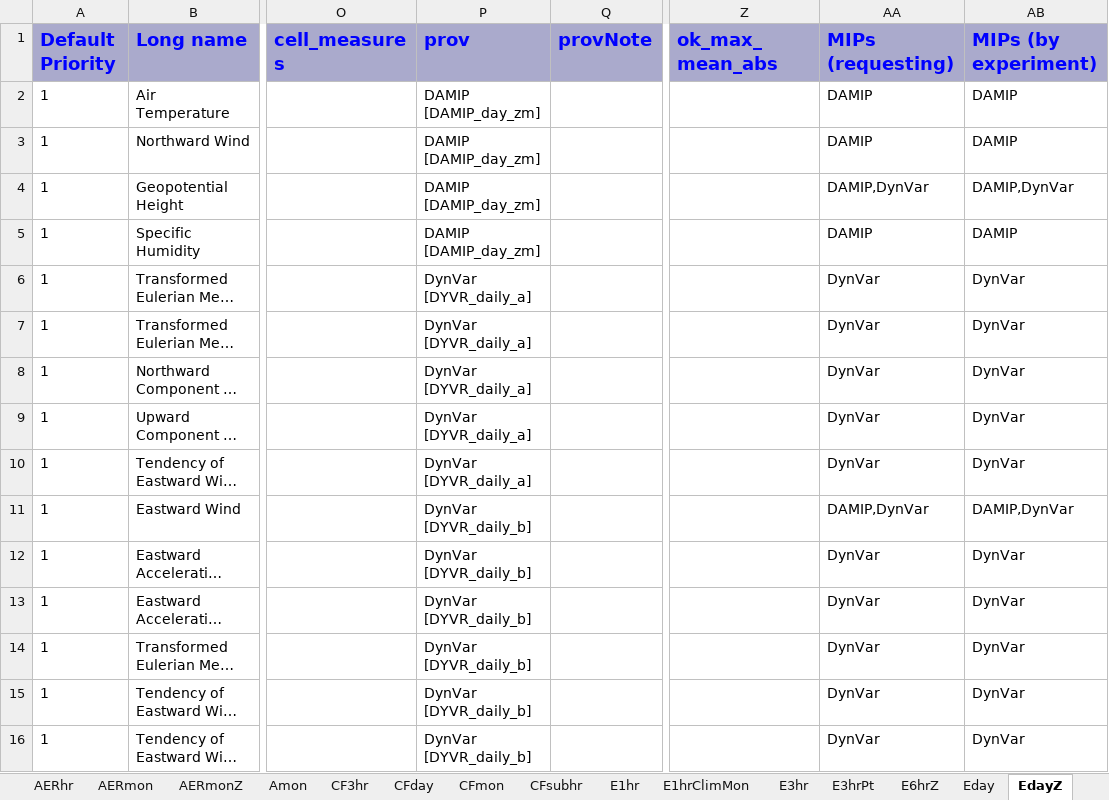
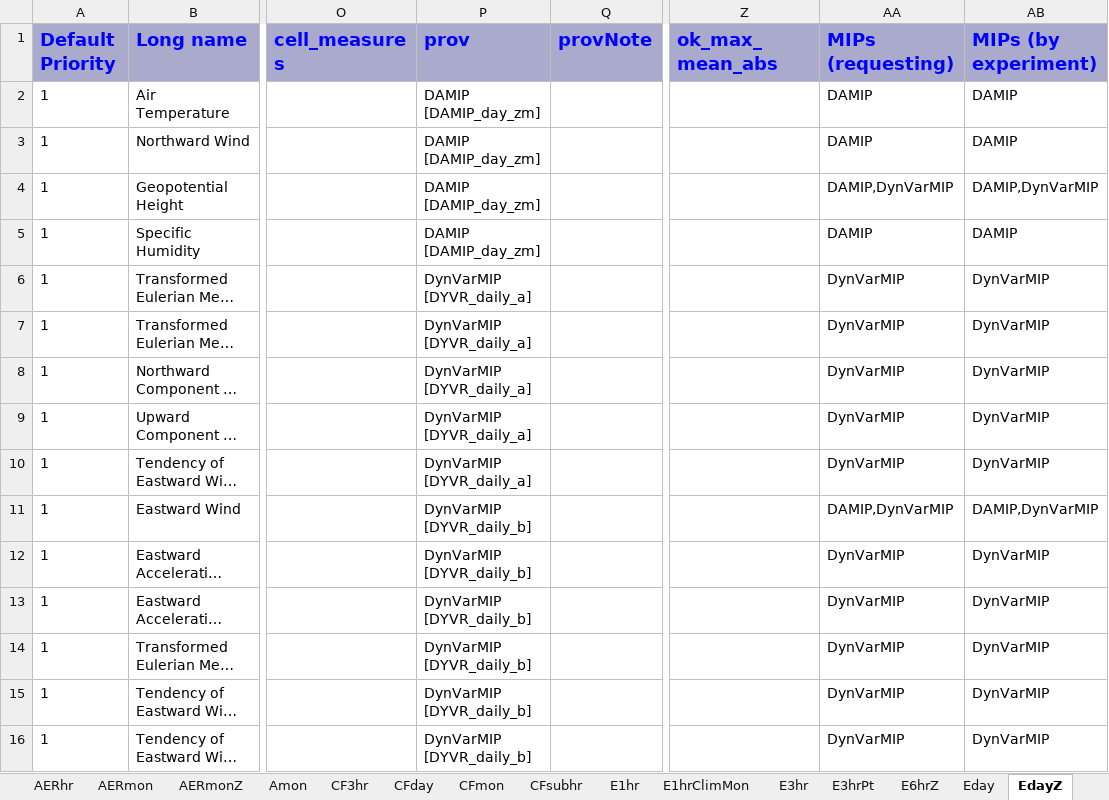
Before and after one commit to zklaus-cmip6/CMIP6dreq, an Excel workbook: dreqPy/docs/CMIP6_MIP_tables.xlsx, sheet EdayZ, drawn as a sheet; only a part is shown, gaps mark what is left out; long unchanged cells end in …; values as stored, in another font and other column widths than the file's, no borders; the diff names each change by its address in the sheet, - before the commit and + after, or states it on an @@ line.

```diff
--- a/dreqPy/docs/CMIP6_MIP_tables.xlsx (sheet EdayZ)
+++ b/dreqPy/docs/CMIP6_MIP_tables.xlsx (sheet EdayZ)
-AA4 (MIPs (requesting)): DAMIP,DynVar
+AA4 (MIPs (requesting)): DAMIP,DynVarMIP
-AB4 (MIPs (by experiment)): DAMIP,DynVar
+AB4 (MIPs (by experiment)): DAMIP,DynVarMIP
-P6:P10 (prov): DynVar [DYVR_daily_a]
+P6:P10 (prov): DynVarMIP [DYVR_daily_a]
-AA6:AA10 (MIPs (requesting)): DynVar
+AA6:AA10 (MIPs (requesting)): DynVarMIP
-AB6:AB10 (MIPs (by experiment)): DynVar
+AB6:AB10 (MIPs (by experiment)): DynVarMIP
-P11:P16 (prov): DynVar [DYVR_daily_b]
+P11:P16 (prov): DynVarMIP [DYVR_daily_b]
-AA11 (MIPs (requesting)): DAMIP,DynVar
+AA11 (MIPs (requesting)): DAMIP,DynVarMIP
-AB11 (MIPs (by experiment)): DAMIP,DynVar
+AB11 (MIPs (by experiment)): DAMIP,DynVarMIP
-AA12:AA16 (MIPs (requesting)): DynVar
+AA12:AA16 (MIPs (requesting)): DynVarMIP
-AB12:AB16 (MIPs (by experiment)): DynVar
+AB12:AB16 (MIPs (by experiment)): DynVarMIP
```
Also changed, not shown: sheet Emon, sheet EmonZ, sheet Eday, sheet Amon, sheet Oyr, sheet Omon, 25 more sheets, 15 other files.
